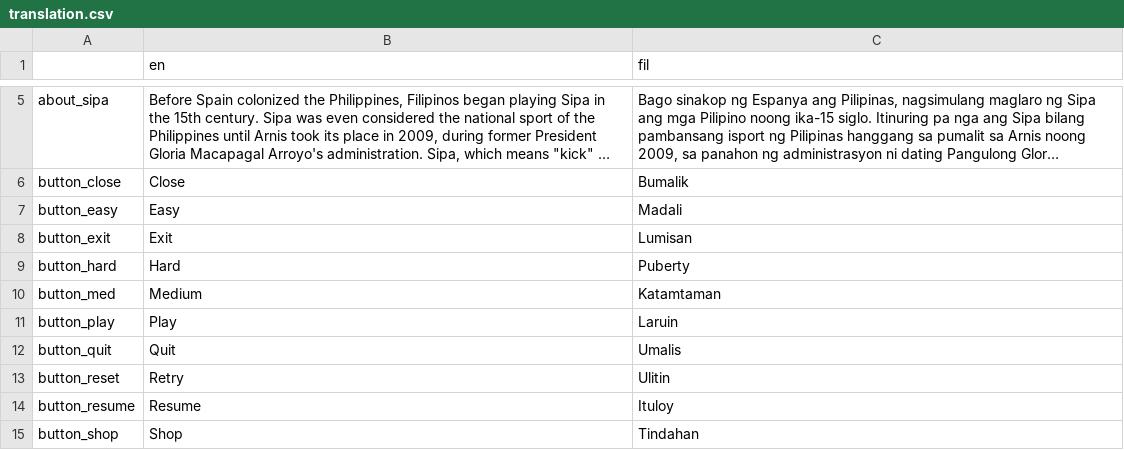
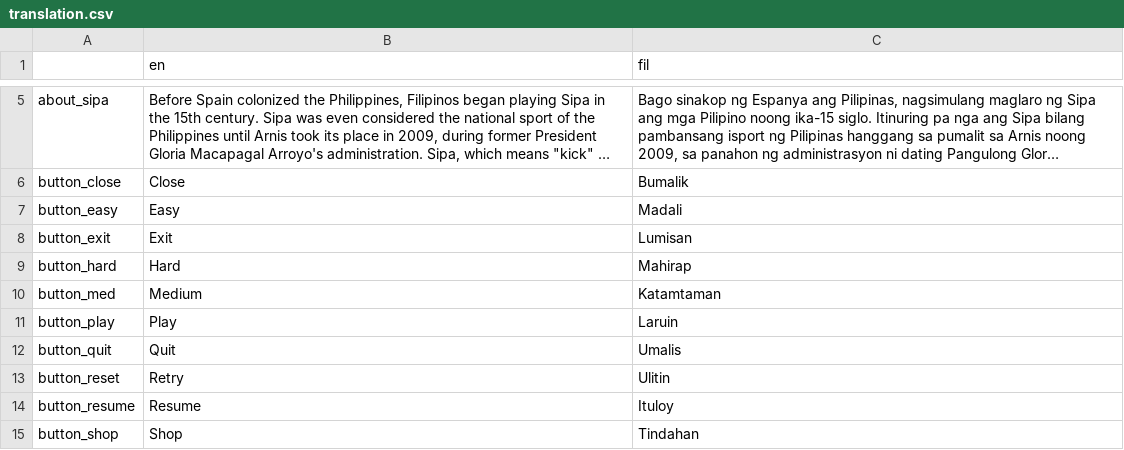
Before and after one commit to OmaGash/crispy-bassoon, a CSV file: game/ui/translation.csv, drawn as a sheet; only a part is shown, gaps mark what is left out; long unchanged cells end in ….

Commit message:
puberty to mahirap

```diff
--- a/game/ui/translation.csv
+++ b/game/ui/translation.csv
@@ -8,3 +8,3 @@ button_easy,Easy,Madali
 button_exit,Exit,Lumisan
-button_hard,Hard,Puberty
+button_hard,Hard,Mahirap
 button_med,Medium,Katamtaman
```
